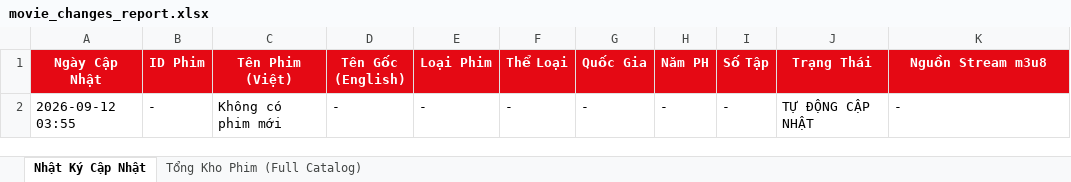
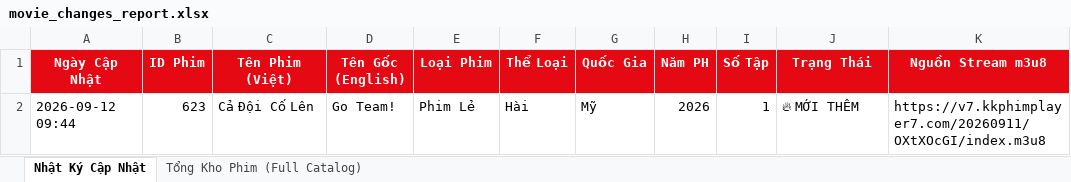
Before and after one commit to exorcisthb/Phim, an Excel workbook: movie_changes_report.xlsx, sheet Nhật Ký Cập Nhật, drawn as a sheet; values as stored, in another font and other column widths than the file's, no borders; removed rows and columns are numbered as before the commit, all else as after; the diff names each change by its address in the sheet, - before the commit and + after, or states it on an @@ line.

```diff
--- a/movie_changes_report.xlsx (sheet Nhật Ký Cập Nhật)
+++ b/movie_changes_report.xlsx (sheet Nhật Ký Cập Nhật)
-row 2: 2026-09-12 03:55 | - | Không có phim mới | - | - | - | - | - | - | TỰ ĐỘNG CẬP NHẬT | -
+row 2: 2026-09-12 09:44 | 623 | Cả Đội Cố Lên | Go Team! | Phim Lẻ | Hài | Mỹ | 2026 | 1 | 🔥 MỚI THÊM | https://v7.kkphimplayer7.com/20260911/OXtXOcGI/index.m3u8
```
Also changed, not shown: sheet Tổng Kho Phim (Full Catalog), 2 other files.
